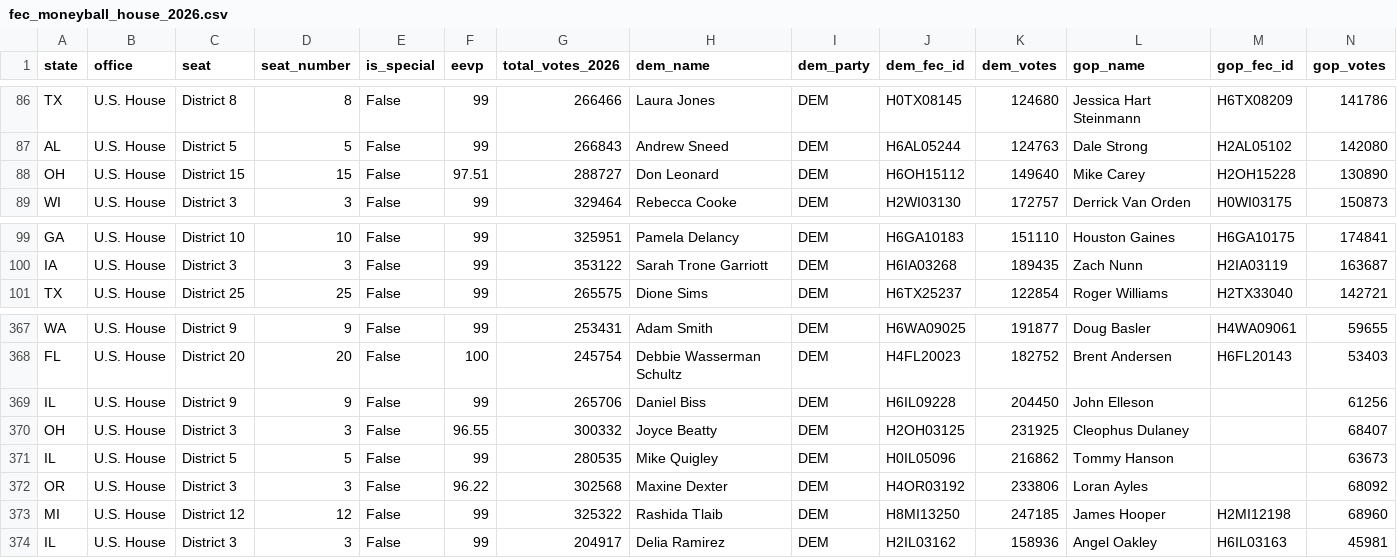
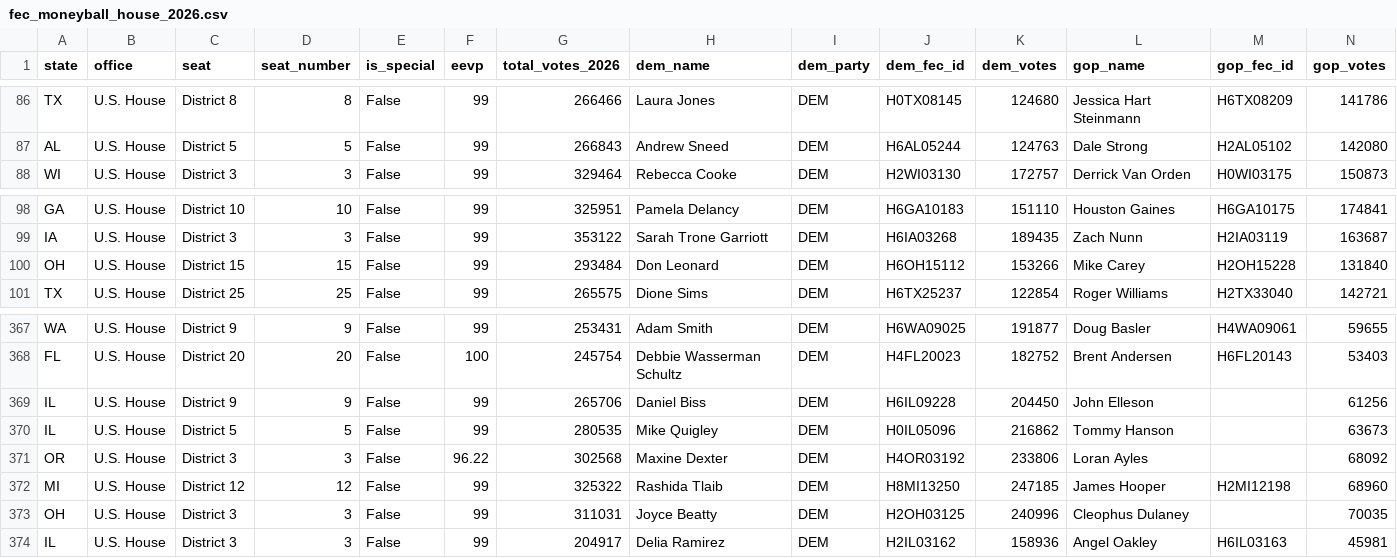
Before and after one commit to mike10010100/elections-2026, a CSV file: site_data/fec_moneyball_house_2026.csv, drawn as a sheet; only a part is shown, gaps mark what is left out; removed rows and columns are numbered as before the commit, all else as after; rows hold the shown columns only; the diff names each change by its address in the sheet, - before the commit and + after, or states it on an @@ line.

Commit message:
chore(data): auto-update live 2026 election results & analysis charts

```diff
--- a/site_data/fec_moneyball_house_2026.csv
+++ b/site_data/fec_moneyball_house_2026.csv
-row 88: OH | U.S. House | District 15 | 15 | False | 97.51 | 288727 | Don Leonard | DEM | H6OH15112 | 149640 | Mike Carey | H2OH15228 | 130890
+row 100: OH | U.S. House | District 15 | 15 | False | 99 | 293484 | Don Leonard | DEM | H6OH15112 | 153266 | Mike Carey | H2OH15228 | 131840
-row 370: OH | U.S. House | District 3 | 3 | False | 96.55 | 300332 | Joyce Beatty | DEM | H2OH03125 | 231925 | Cleophus Dulaney |  | 68407
+row 373: OH | U.S. House | District 3 | 3 | False | 99 | 311031 | Joyce Beatty | DEM | H2OH03125 | 240996 | Cleophus Dulaney |  | 70035
```
Also changed, not shown: site_data/fec_moneyball_senate_2026.csv, site_data/rhetoric_vs_record_2026.csv, 20 other files.
